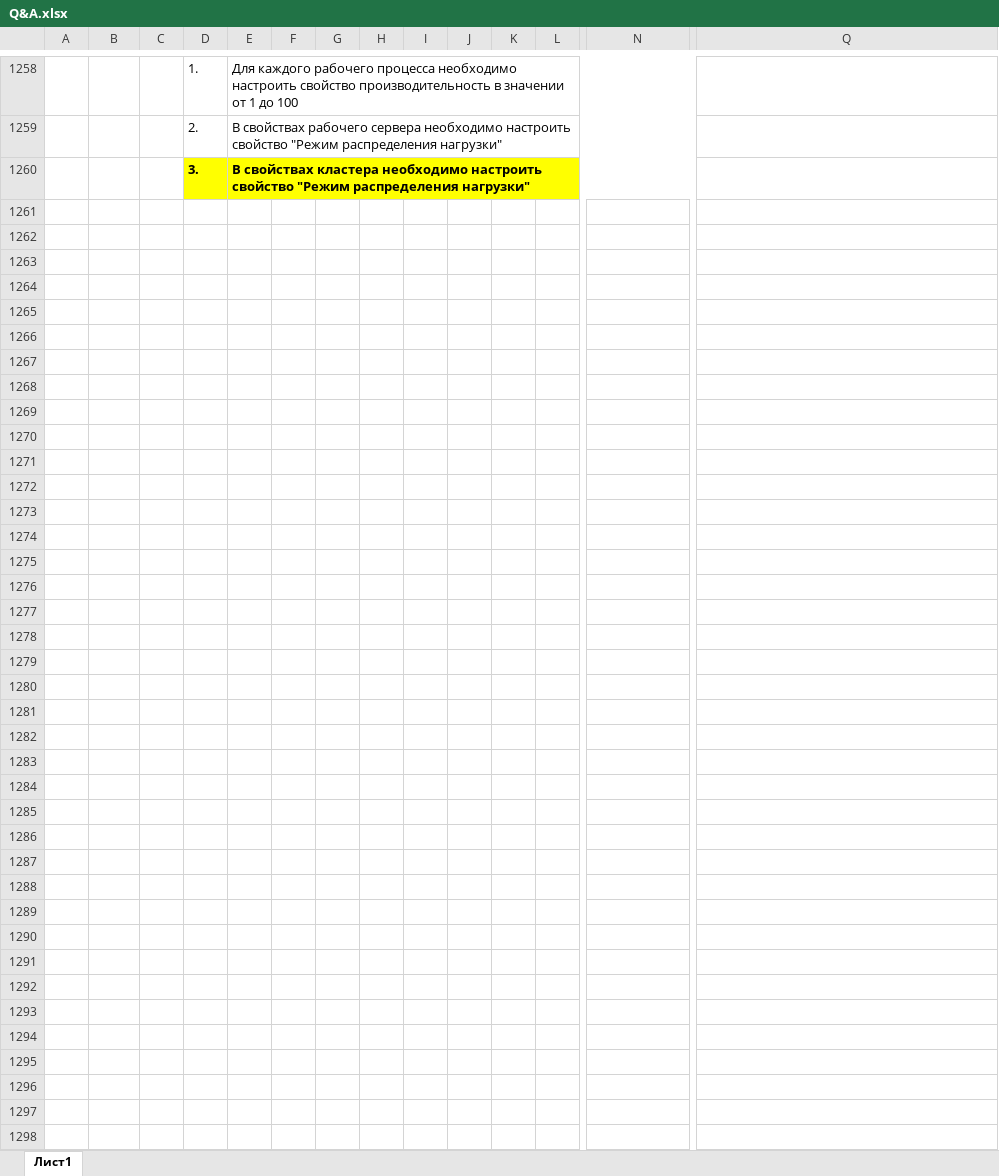
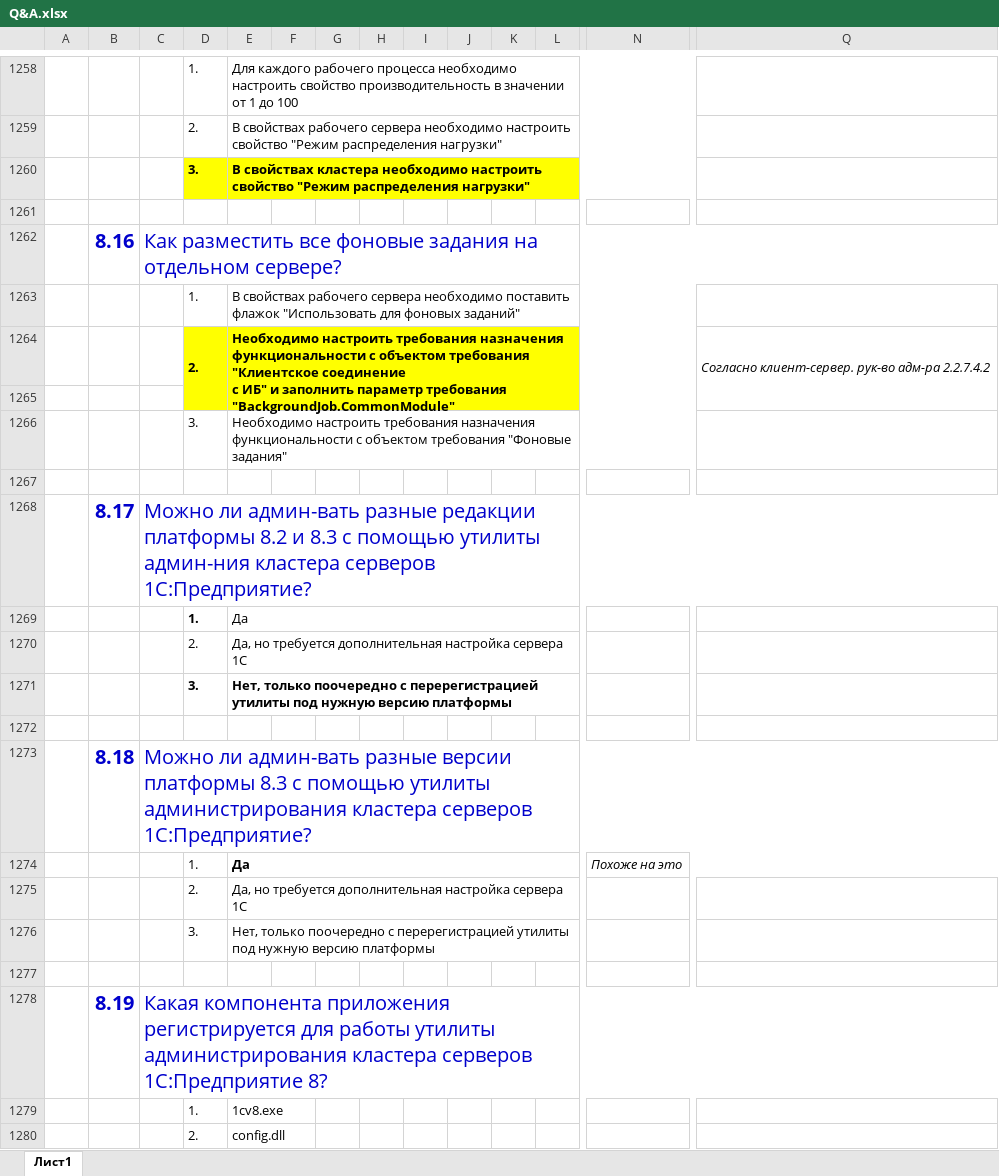
Before and after one commit to ivankoff/1c-admin-exam-prep, an Excel workbook: Q&A.xlsx, sheet Лист1, drawn as a sheet; only a part is shown, gaps mark what is left out; values as stored, in another font and other column widths than the file's, no borders; rows hold the shown columns only; ↵ is a line break in a cell; the diff covers the shown part only; the diff names each change by its address in the sheet, - before the commit and + after, or states it on an @@ line.

Commit message:
Added and answered questions 8.16 - 8.20

```diff
--- a/Q&A.xlsx (sheet Лист1)
+++ b/Q&A.xlsx (sheet Лист1)
+row 1261: (empty)
+row 1262:  | 8.16 | Как разместить все фоновые задания на отдельном сервере?
+row 1263:  |  |  | 1. | В свойствах рабочего сервера необходимо поставить флажок "Использовать для фоновых заданий"
+row 1264:  |  |  | 2. | Необходимо настроить требования назначения функциональности с объектом требования "Клиентское соединение ↵ с ИБ" и заполнить параметр требования "BackgroundJob.CommonModule" |  |  |  |  |  |  |  |  | Согласно клиент-сервер. рук-во адм-ра 2.2.7.4.2
+row 1265: (empty)
+row 1266:  |  |  | 3. | Необходимо настроить требования назначения функциональности с объектом требования "Фоновые задания"
+row 1267: (empty)
+row 1268:  | 8.17 | Можно ли админ-вать разные редакции платформы 8.2 и 8.3 с помощью утилиты админ-ния кластера серверов 1С:Предприятие?
+row 1269:  |  |  | 1. | Да
+row 1270:  |  |  | 2. | Да, но требуется дополнительная настройка сервера 1С
+row 1271:  |  |  | 3. | Нет, только поочередно с перерегистрацией утилиты под нужную версию платформы
+row 1272: (empty)
+row 1273:  | 8.18 | Можно ли админ-вать разные версии платформы 8.3 с помощью утилиты администрирования кластера серверов 1С:Предприятие?
+row 1274:  |  |  | 1. | Да |  |  |  |  |  |  |  | Похоже на это
+row 1275:  |  |  | 2. | Да, но требуется дополнительная настройка сервера 1С
+row 1276:  |  |  | 3. | Нет, только поочередно с перерегистрацией утилиты под нужную версию платформы
+row 1277: (empty)
+row 1278:  | 8.19 | Какая компонента приложения регистрируется для работы утилиты администрирования кластера серверов 1С:Предприятие 8?
+row 1279:  |  |  | 1. | 1cv8.exe
+row 1280:  |  |  | 2. | config.dll
```
Also changed, not shown: 9 added rows elsewhere in this sheet.
